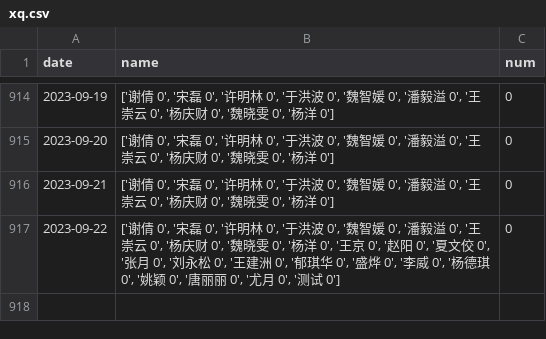
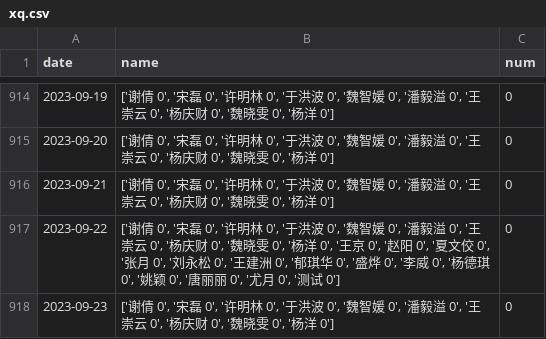
Before and after one commit to waltergas/xqyy, a CSV file: xq.csv, drawn as a sheet; only a part is shown, gaps mark what is left out.

```diff
--- a/xq.csv
+++ b/xq.csv
@@ -917 +917,2 @@ date,name,num
 2023-09-22,"['谢倩 0', '宋磊 0', '许明林 0', '于洪波 0', '魏智媛 0', '潘毅溢 0', '王崇云 0', '杨庆财 0', '魏晓雯 0', '杨洋 0', '王京 0', '赵阳 0', '夏文佼 0', '张月 0', '刘永松 0', '王建洲 0', '郁琪华 0', '盛烨 0', '李威 0', '杨德琪 0', '姚颖 0', '唐丽丽 0', '尤月 0', '测试 0']",0
+2023-09-23,"['谢倩 0', '宋磊 0', '许明林 0', '于洪波 0', '魏智媛 0', '潘毅溢 0', '王崇云 0', '杨庆财 0', '魏晓雯 0', '杨洋 0']",0
```
Also changed, not shown: 1 other file.
